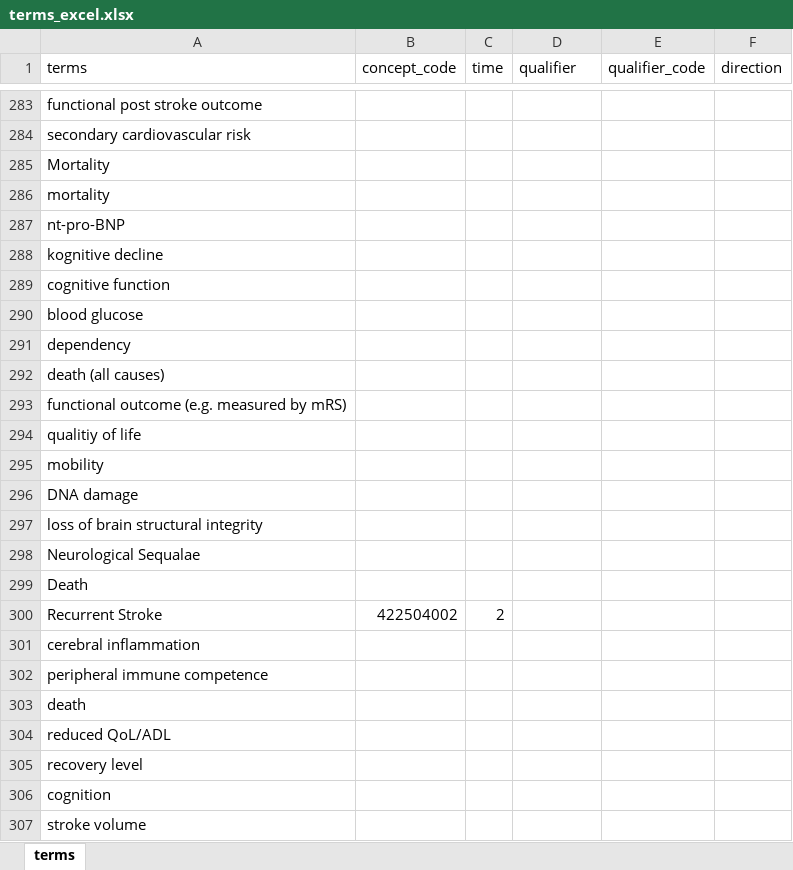
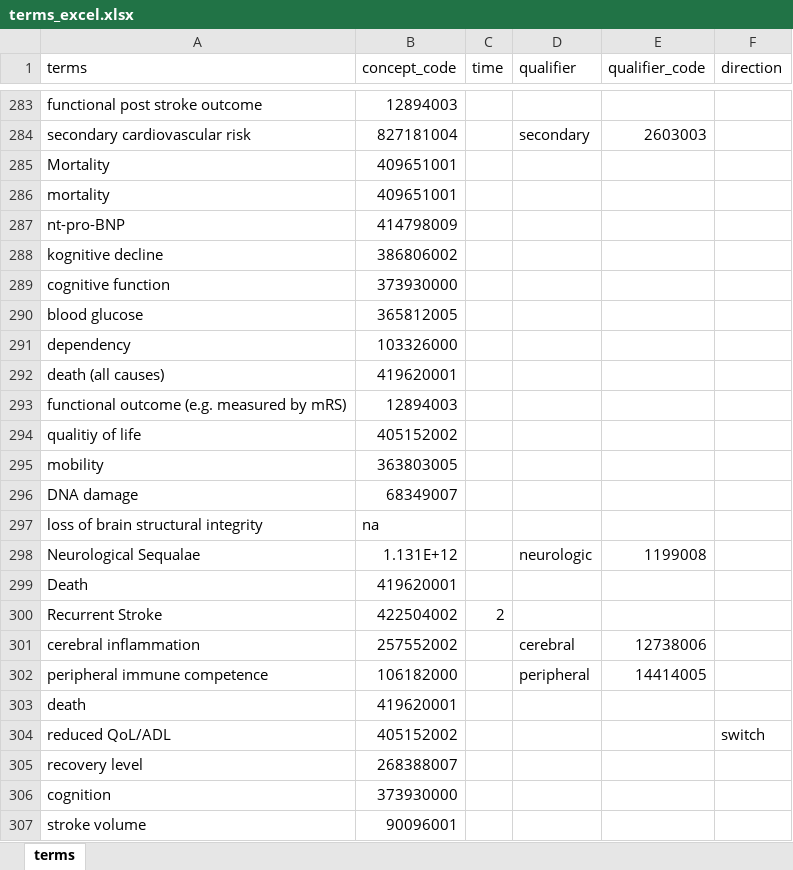
Before and after one commit to leof18/wise-dag, an Excel workbook: terms_excel.xlsx, sheet terms, drawn as a sheet; only a part is shown, gaps mark what is left out; values as stored, in another font and other column widths than the file's, no borders; the diff covers the shown part only; the diff names each change by its address in the sheet, - before the commit and + after, or states it on an @@ line.

```diff
--- a/terms_excel.xlsx (sheet terms)
+++ b/terms_excel.xlsx (sheet terms)
-B283 (concept_code): (empty)
+B283 (concept_code): 12894003
-B284 (concept_code): (empty)
+B284 (concept_code): 827181004
-D284 (qualifier): (empty)
+D284 (qualifier): secondary
-E284 (qualifier_code): (empty)
+E284 (qualifier_code): 2603003
-B285:B286 (concept_code): (empty)
+B285:B286 (concept_code): 409651001
-B287 (concept_code): (empty)
+B287 (concept_code): 414798009
-B288 (concept_code): (empty)
+B288 (concept_code): 386806002
-B289 (concept_code): (empty)
+B289 (concept_code): 373930000
-B290 (concept_code): (empty)
+B290 (concept_code): 365812005
-B291 (concept_code): (empty)
+B291 (concept_code): 103326000
-B292 (concept_code): (empty)
+B292 (concept_code): 419620001
-B293 (concept_code): (empty)
+B293 (concept_code): 12894003
-B294 (concept_code): (empty)
+B294 (concept_code): 405152002
-B295 (concept_code): (empty)
+B295 (concept_code): 363803005
-B296 (concept_code): (empty)
+B296 (concept_code): 68349007
-B297 (concept_code): (empty)
+B297 (concept_code): na
-B298 (concept_code): (empty)
+B298 (concept_code): 1.131E+12
-D298 (qualifier): (empty)
+D298 (qualifier): neurologic
-E298 (qualifier_code): (empty)
+E298 (qualifier_code): 1199008
-B299 (concept_code): (empty)
+B299 (concept_code): 419620001
-B301 (concept_code): (empty)
+B301 (concept_code): 257552002
-D301 (qualifier): (empty)
+D301 (qualifier): cerebral
-E301 (qualifier_code): (empty)
+E301 (qualifier_code): 12738006
-B302 (concept_code): (empty)
+B302 (concept_code): 106182000
-D302 (qualifier): (empty)
+D302 (qualifier): peripheral
-E302 (qualifier_code): (empty)
+E302 (qualifier_code): 14414005
-B303 (concept_code): (empty)
+B303 (concept_code): 419620001
-B304 (concept_code): (empty)
+B304 (concept_code): 405152002
-F304 (direction): (empty)
+F304 (direction): switch
-B305 (concept_code): (empty)
+B305 (concept_code): 268388007
-B306 (concept_code): (empty)
+B306 (concept_code): 373930000
-B307 (concept_code): (empty)
+B307 (concept_code): 90096001
```
Also changed, not shown: 97 edited cells elsewhere in this sheet.
